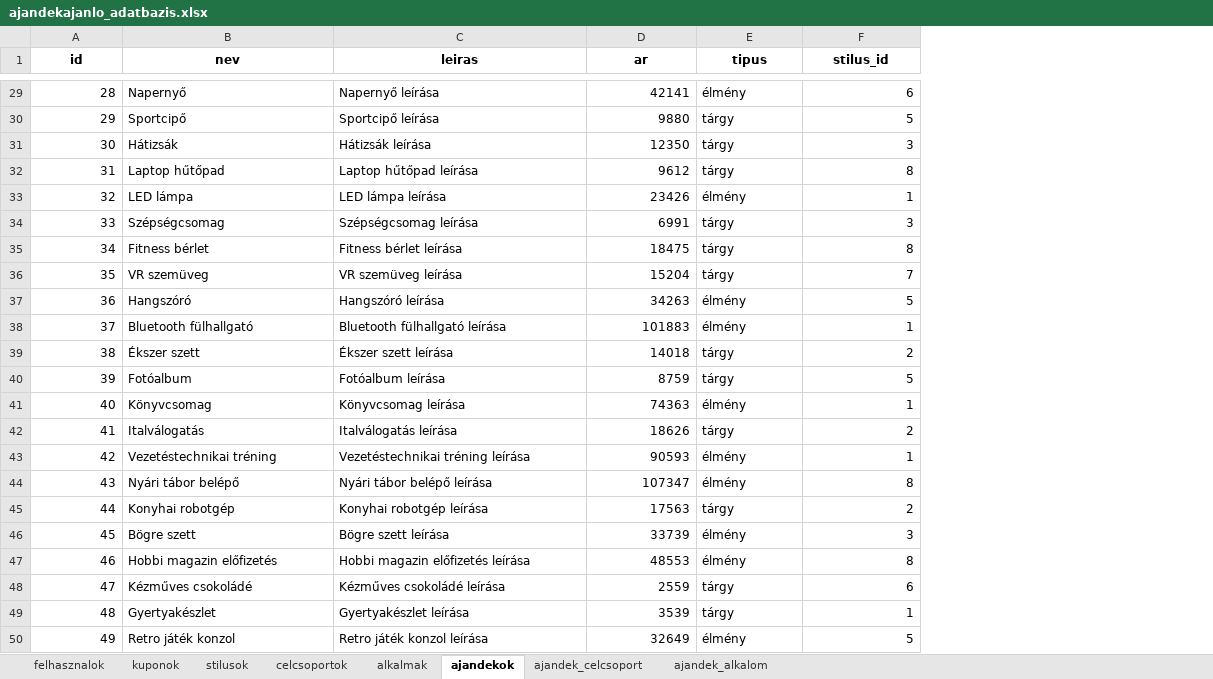
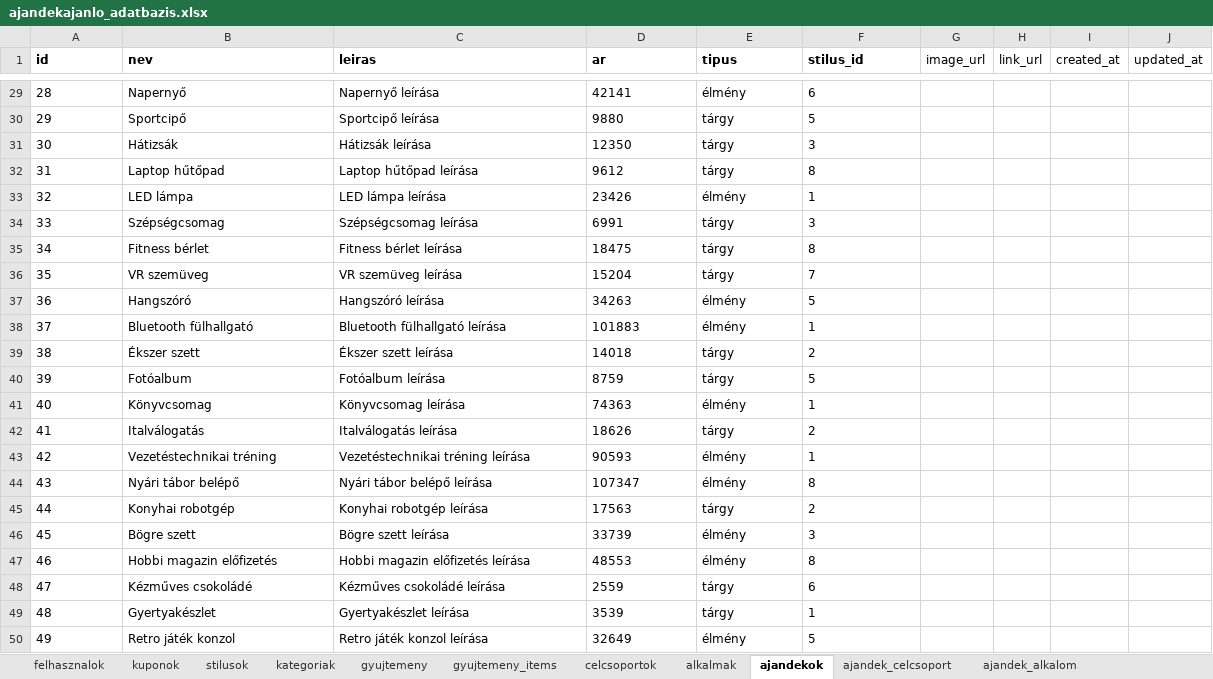
Before and after one commit to gebhardtlilla/Vizsgaremek, an Excel workbook: ajandekajanlo_adatbazis.xlsx, sheet ajandekok, drawn as a sheet; only a part is shown, gaps mark what is left out; values as stored, in another font and other column widths than the file's, no borders; the diff covers the shown part only; the diff names each change by its address in the sheet, - before the commit and + after, or states it on an @@ line.

```diff
--- a/ajandekajanlo_adatbazis.xlsx (sheet ajandekok)
+++ b/ajandekajanlo_adatbazis.xlsx (sheet ajandekok)
+sheet tab: kategoriak
+sheet tab: gyujtemeny
+sheet tab: gyujtemeny_items
+column G (image_url), empty
+column H (link_url), empty
+column I (created_at), empty
+column J (updated_at), empty
-A1:F1 alignment: center
+A1:F1 alignment: left
-A29:A50 alignment: right
+A29:A50 alignment: left
-D29:D50 alignment: right
+D29:D50 alignment: left
-F29:F50 alignment: right
+F29:F50 alignment: left
```
Also changed, not shown: cell formats elsewhere in this sheet.
